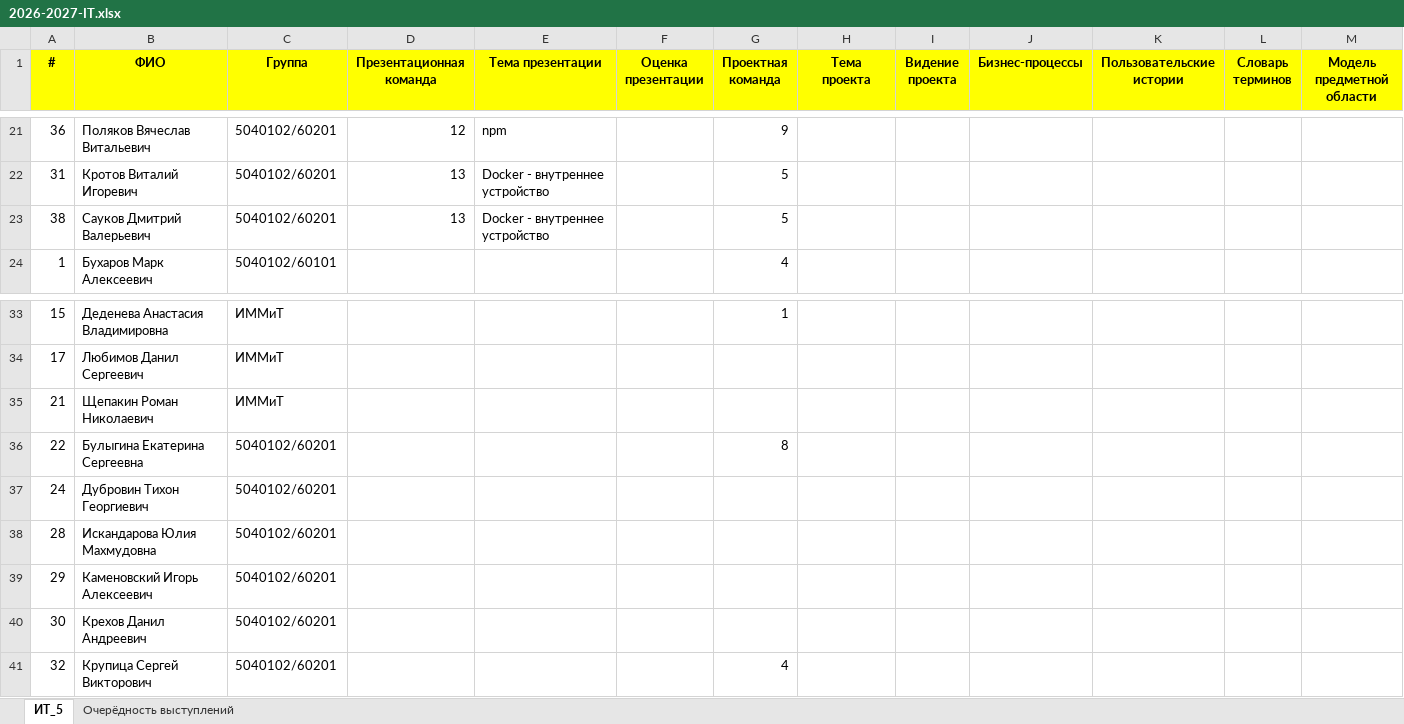
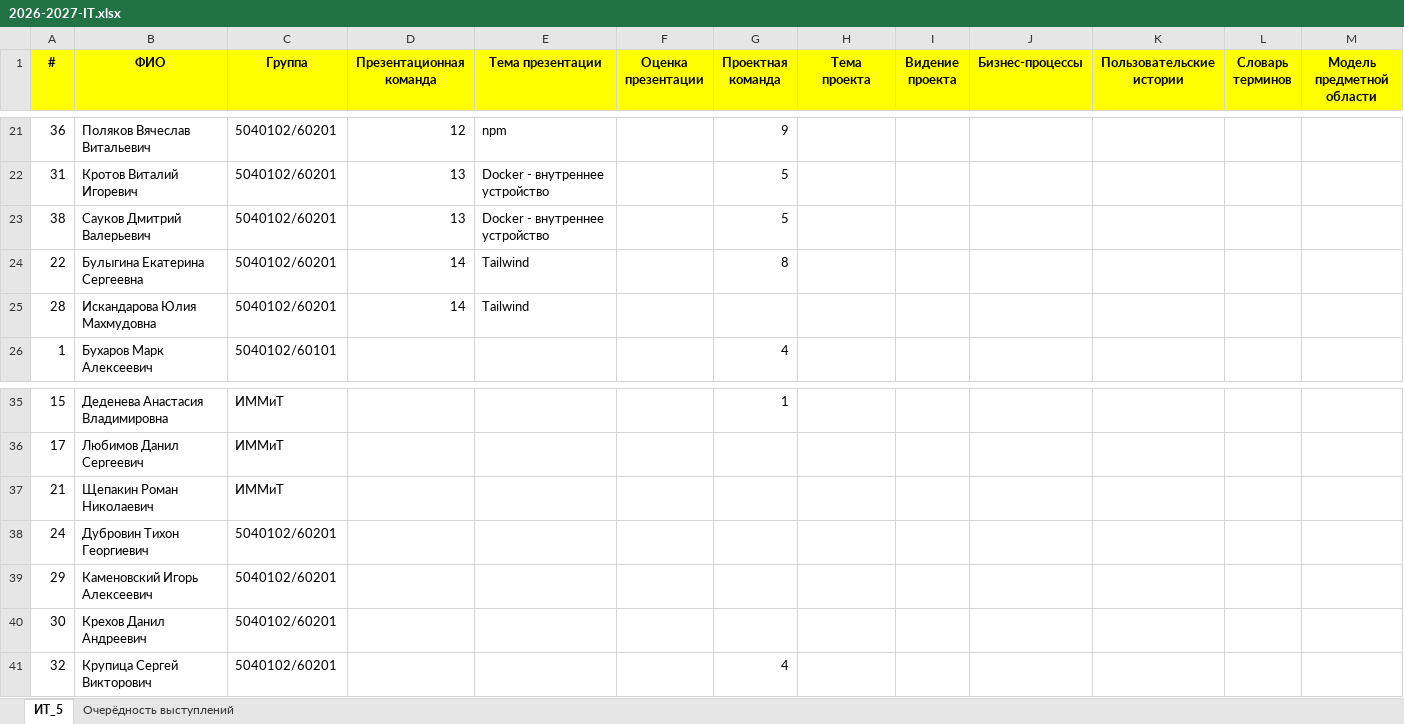
Before and after one commit to CH-ris-CH/it-2026, an Excel workbook: 2026-2027-IT.xlsx, sheet ИТ_5, drawn as a sheet; only a part is shown, gaps mark what is left out; values as stored, in another font and other column widths than the file's, no borders; removed rows and columns are numbered as before the commit, all else as after; rows hold the shown columns only; the diff names each change by its address in the sheet, - before the commit and + after, or states it on an @@ line.

Commit message:
Ведомость

```diff
--- a/2026-2027-IT.xlsx (sheet ИТ_5)
+++ b/2026-2027-IT.xlsx (sheet ИТ_5)
+row 24: 22 | Булыгина Екатерина Сергеевна | 5040102/60201 | 14 | Tailwind |  | 8
+row 25: 28 | Искандарова Юлия Махмудовна | 5040102/60201 | 14 | Tailwind
-row 36: 22 | Булыгина Екатерина Сергеевна | 5040102/60201 |  |  |  | 8
-row 38: 28 | Искандарова Юлия Махмудовна | 5040102/60201
```
Also changed, not shown: sheet Очерёдность выступлений.
